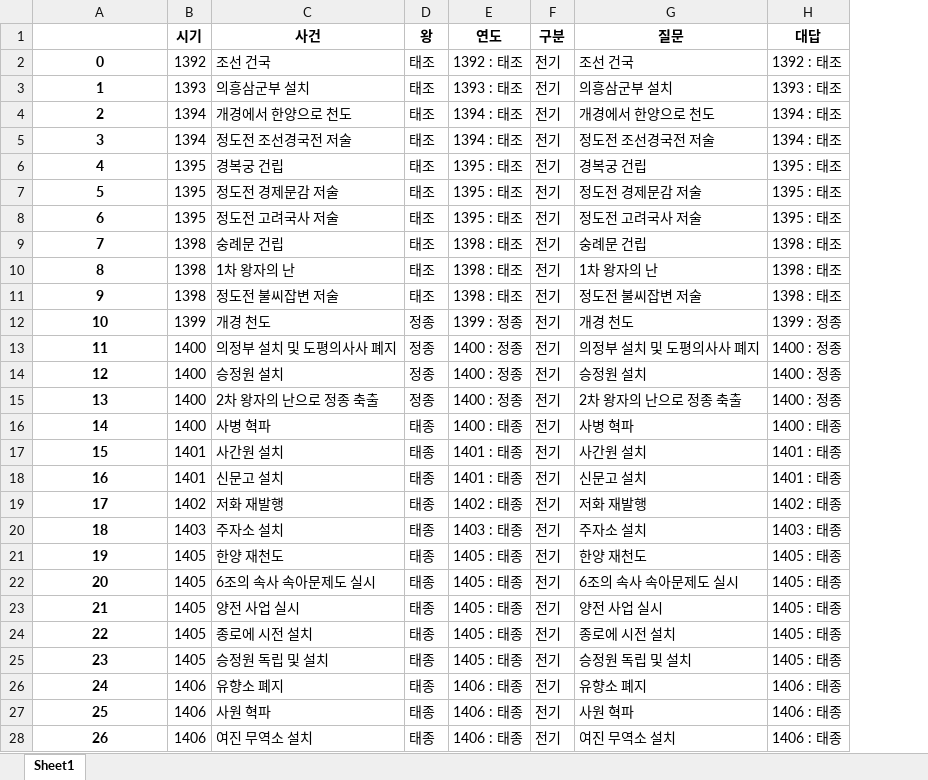
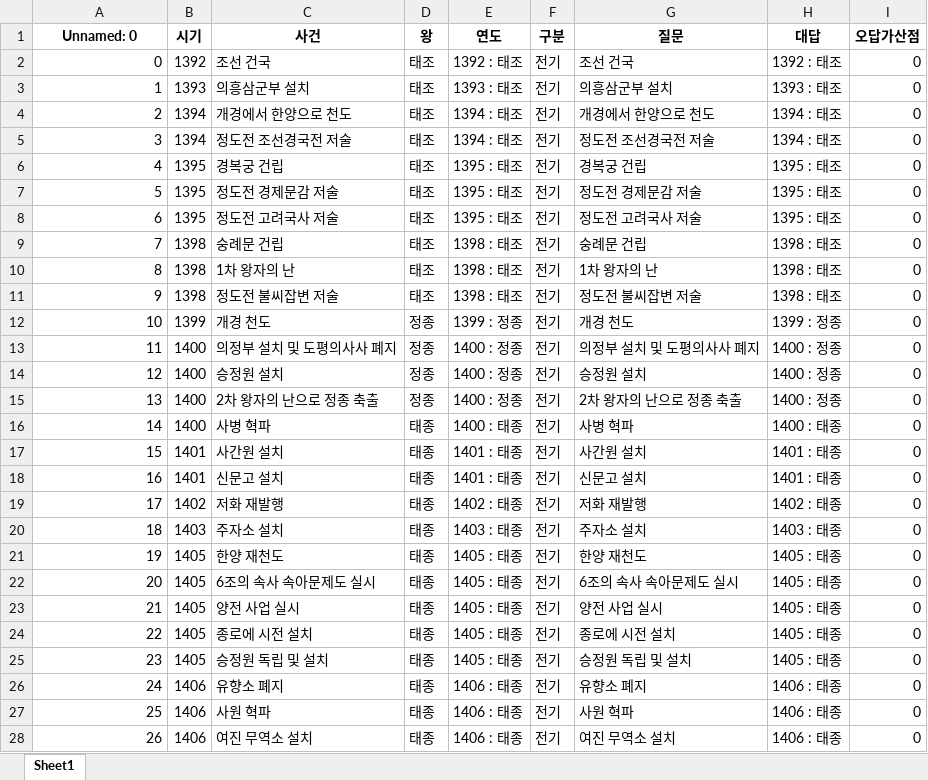
Before and after one commit to Choisignal/Private-Quizlet, an Excel workbook: 학습자료/단답형/조선_전기.xlsx, sheet Sheet1, drawn as a sheet; only a part is shown; values as stored, in another font and other column widths than the file's, no borders; the diff covers the shown part only; the diff names each change by its address in the sheet, - before the commit and + after, or states it on an @@ line.

```diff
--- a/학습자료/단답형/조선_전기.xlsx (sheet Sheet1)
+++ b/학습자료/단답형/조선_전기.xlsx (sheet Sheet1)
+column I (오답가산점), rows 2-28: all 0
-A1: (empty)
+A1: Unnamed: 0
@@ A2:A28 bold: on → off, alignment: center → right @@
```
Also changed, not shown: cell formats elsewhere in this sheet, 학습자료/단답형/객관식_국어_복습_한자어1글자.xlsx, 학습자료/단답형/객관식_국어_복습_한자어4글자.xlsx, 10 other files.
